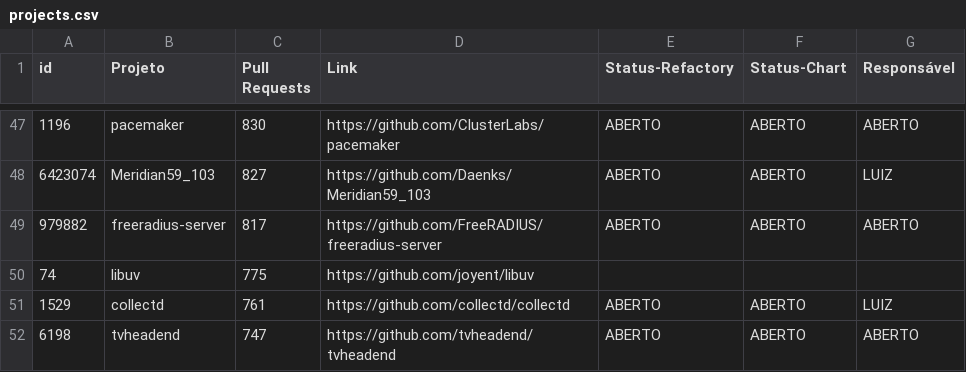
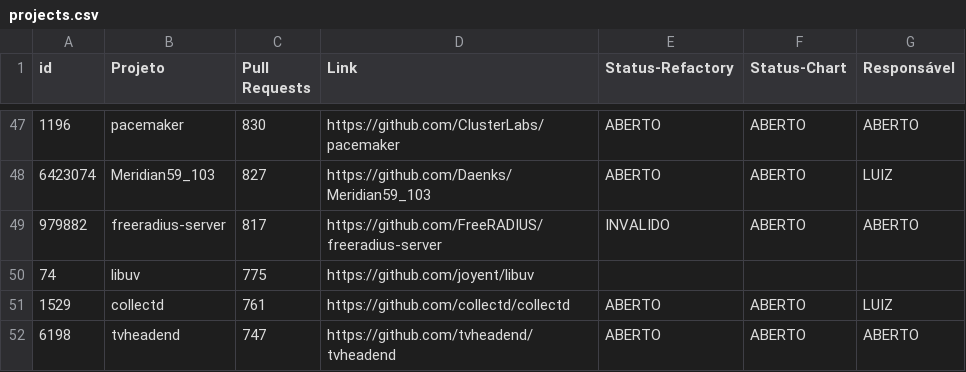
Before and after one commit to flaviommedeiros/cprojects, a CSV file: projects.csv, drawn as a sheet; only a part is shown, gaps mark what is left out.

Commit message:
Update projects.csv

```diff
--- a/projects.csv
+++ b/projects.csv
@@ -48,3 +48,3 @@ id,Projeto,Pull Requests,Link,Status-Refactory,Status-Chart,Responsável
 6423074,Meridian59_103,827,https://github.com/Daenks/Meridian59_103,ABERTO,ABERTO,LUIZ
-979882,freeradius-server,817,https://github.com/FreeRADIUS/freeradius-server,ABERTO,ABERTO,ABERTO
+979882,freeradius-server,817,https://github.com/FreeRADIUS/freeradius-server,INVALIDO,ABERTO,ABERTO
 74,libuv,775,https://github.com/joyent/libuv,,,
```
